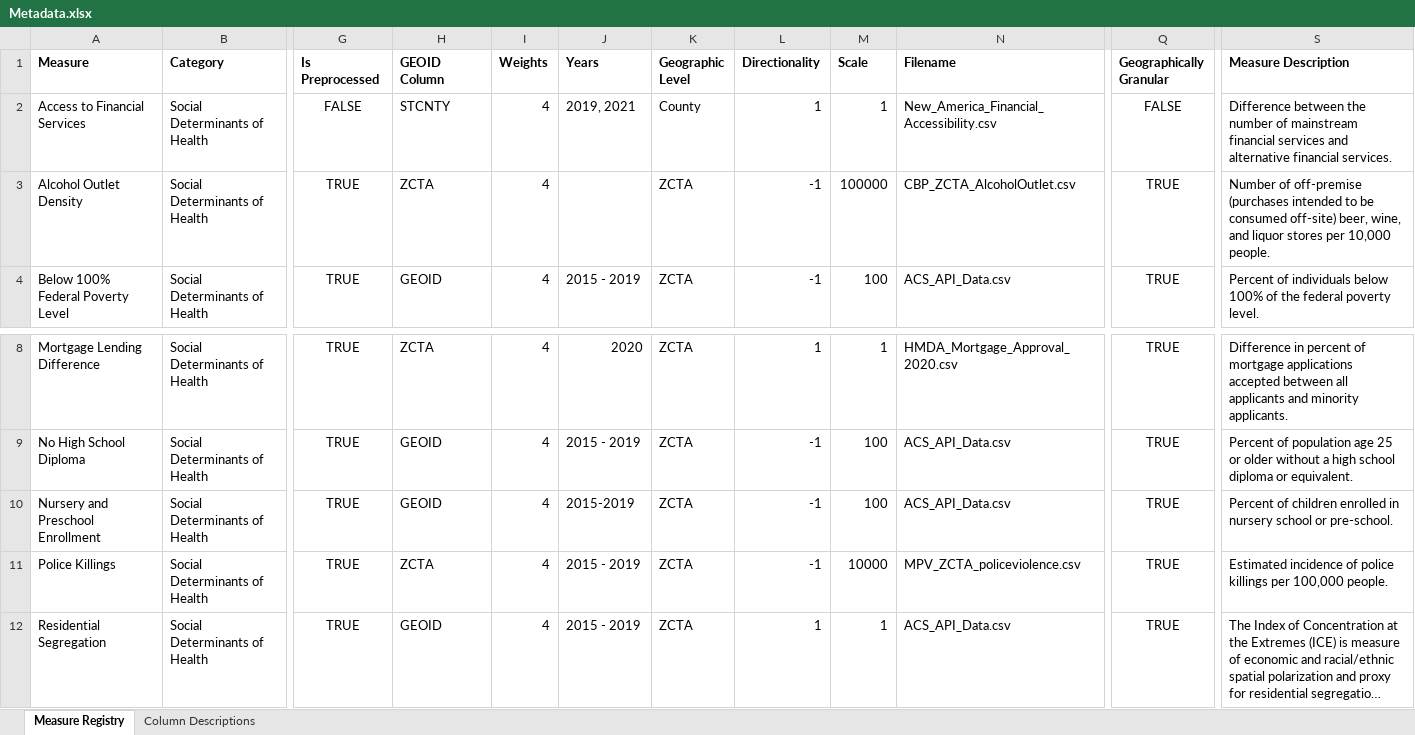
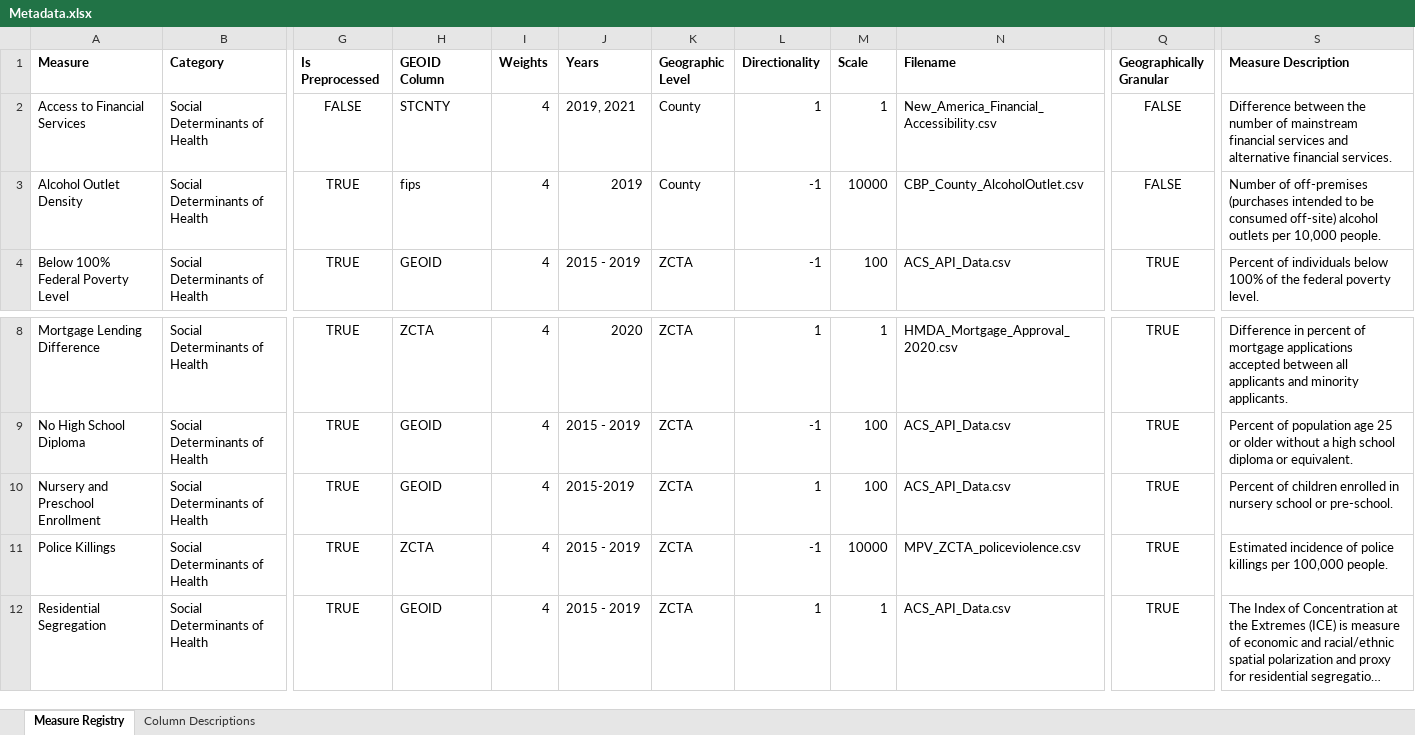
Before and after one commit to mitre/hse-mwi, an Excel workbook: Data/Metadata.xlsx, sheet Measure Registry, drawn as a sheet; only a part is shown, gaps mark what is left out; long unchanged cells end in …; values as stored, in another font and other column widths than the file's, no borders; table styles not drawn; the diff names each change by its address in the sheet, - before the commit and + after, or states it on an @@ line.

Commit message:
Fix metadata misinfo and zip pipeline bug

```diff
--- a/Data/Metadata.xlsx (sheet Measure Registry)
+++ b/Data/Metadata.xlsx (sheet Measure Registry)
-H3 (GEOID Column): ZCTA
+H3 (GEOID Column): fips
-J3 (Years): (empty)
+J3 (Years): 2019
-K3 (Geographic Level): ZCTA
+K3 (Geographic Level): County
-M3 (Scale): 100000
+M3 (Scale): 10000
-N3 (Filename): CBP_ZCTA_AlcoholOutlet.csv
+N3 (Filename): CBP_County_AlcoholOutlet.csv
-Q3 (Geographically Granular): TRUE
+Q3 (Geographically Granular): FALSE
-S3 (Measure Description): Number of off-premise (purchases intended to be consumed off-site) beer, wine, and liquor stores per 10,000…
+S3 (Measure Description): Number of off-premises (purchases intended to be consumed off-site) alcohol outlets per 10,000…
-L10 (Directionality): -1
+L10 (Directionality): 1
```
Also changed, not shown: 7 other files.
